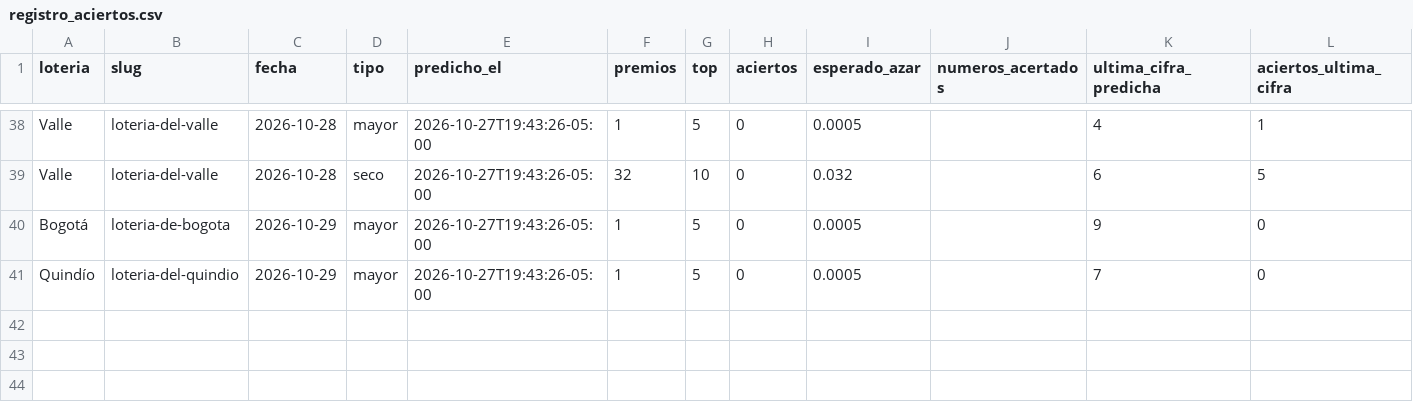
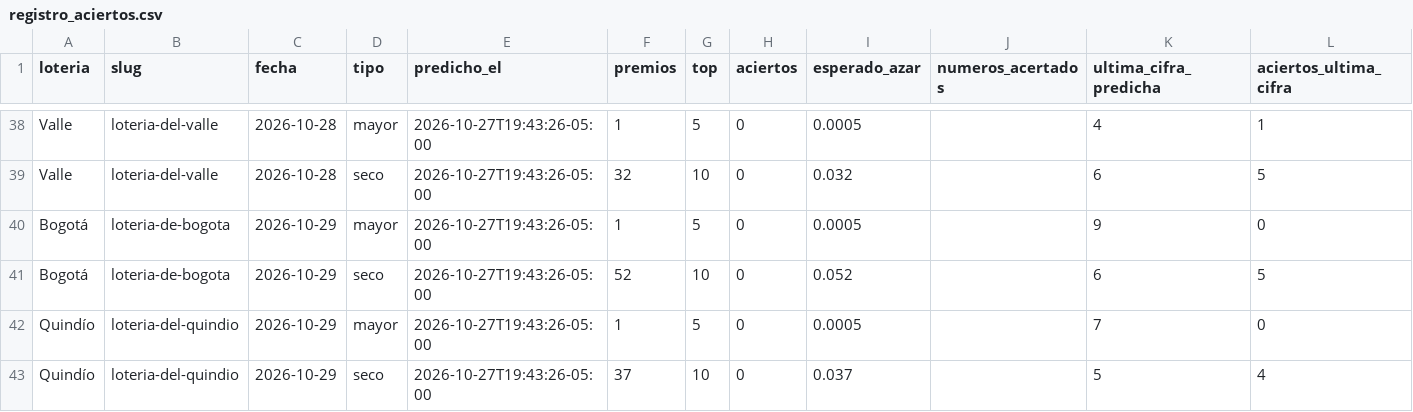
Before and after one commit to satoarsatoar-collab/atlas-loterias, a CSV file: state/registro_aciertos.csv, drawn as a sheet; only a part is shown, gaps mark what is left out.

```diff
--- a/state/registro_aciertos.csv
+++ b/state/registro_aciertos.csv
@@ -40,2 +40,4 @@ Valle,loteria-del-valle,2026-10-28,seco,2026-10-27T19:43:26-05:00,32,10,0,0.032,
 Bogotá,loteria-de-bogota,2026-10-29,mayor,2026-10-27T19:43:26-05:00,1,5,0,0.0005,,9,0
+Bogotá,loteria-de-bogota,2026-10-29,seco,2026-10-27T19:43:26-05:00,52,10,0,0.052,,6,5
 Quindío,loteria-del-quindio,2026-10-29,mayor,2026-10-27T19:43:26-05:00,1,5,0,0.0005,,7,0
+Quindío,loteria-del-quindio,2026-10-29,seco,2026-10-27T19:43:26-05:00,37,10,0,0.037,,5,4
```
Also changed, not shown: state/registro_metodos.csv, 6 other files.
